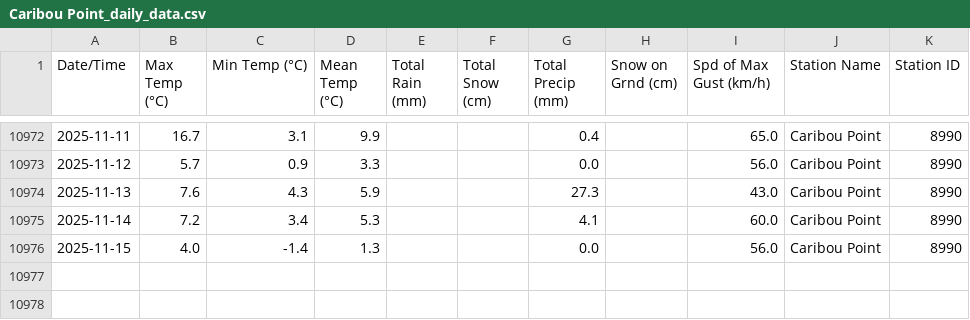
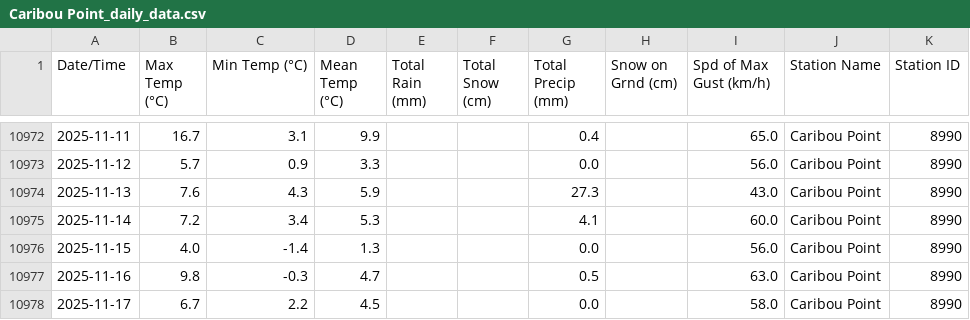
Before and after one commit to robertgwx/atl-climate-viewer, a CSV file: climate_data/NS/Caribou Point_daily_data.csv, drawn as a sheet; only a part is shown, gaps mark what is left out.

```diff
--- a/climate_data/NS/Caribou Point_daily_data.csv
+++ b/climate_data/NS/Caribou Point_daily_data.csv
@@ -10976 +10976,3 @@ Date/Time,Max Temp (°C),Min Temp (°C),Mean Temp (°C),Total Rain (mm),Total Sn
 2025-11-15,4.0,-1.4,1.3,,,0.0,,56.0,Caribou Point,8990
+2025-11-16,9.8,-0.3,4.7,,,0.5,,63.0,Caribou Point,8990
+2025-11-17,6.7,2.2,4.5,,,0.0,,58.0,Caribou Point,8990
```
Also changed, not shown: climate_data/NB/St. Stephen_daily_data.csv, climate_data/NL/Mary's Harbour_daily_data.csv, 48 other files.
